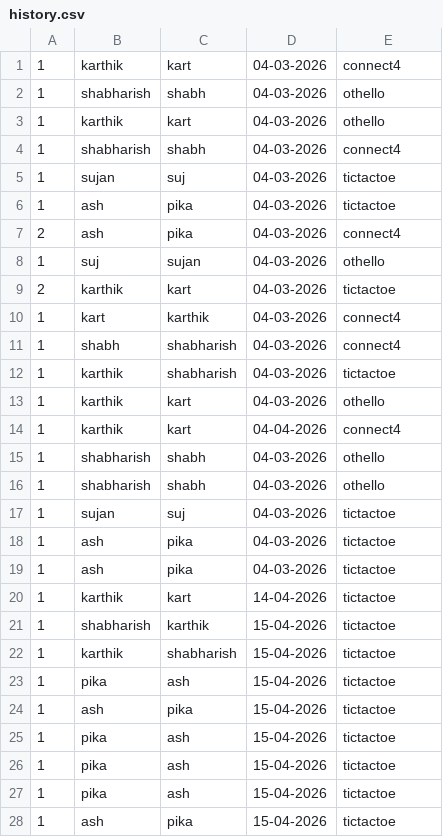
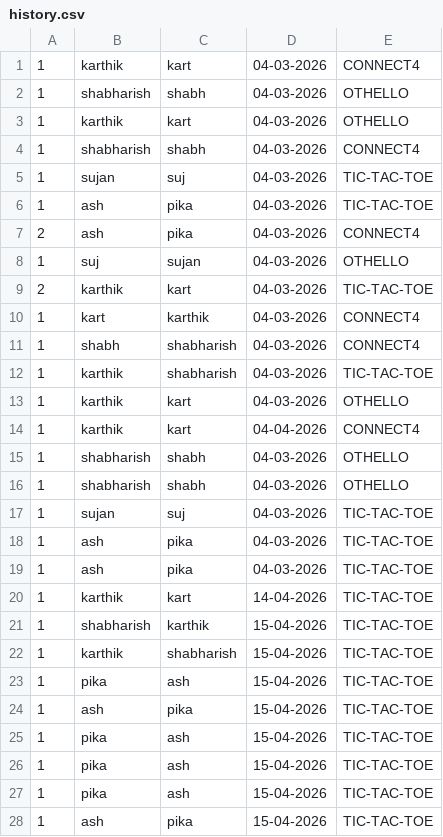
Before and after one commit to Shabarish431/CS108-project, a CSV file: history.csv, drawn as a sheet; only a part is shown; the diff covers the shown part only.

Commit message:
connected all the games to the game.py

```diff
--- a/history.csv
+++ b/history.csv
@@ -1,28 +1,28 @@
-1,karthik,kart,04-03-2026,connect4
-1,shabharish,shabh,04-03-2026,othello
-1,karthik,kart,04-03-2026,othello
-1,shabharish,shabh,04-03-2026,connect4
-1,sujan,suj,04-03-2026,tictactoe
-1,ash,pika,04-03-2026,tictactoe
-2,ash,pika,04-03-2026,connect4
-1,suj,sujan,04-03-2026,othello
-2,karthik,kart,04-03-2026,tictactoe
-1,kart,karthik,04-03-2026,connect4
-1,shabh,shabharish,04-03-2026,connect4
-1,karthik,shabharish,04-03-2026,tictactoe
-1,karthik,kart,04-03-2026,othello
-1,karthik,kart,04-04-2026,connect4
-1,shabharish,shabh,04-03-2026,othello
-1,shabharish,shabh,04-03-2026,othello
-1,sujan,suj,04-03-2026,tictactoe
-1,ash,pika,04-03-2026,tictactoe
-1,ash,pika,04-03-2026,tictactoe
-1,karthik,kart,14-04-2026,tictactoe
-1,shabharish,karthik,15-04-2026,tictactoe
-1,karthik,shabharish,15-04-2026,tictactoe
-1,pika,ash,15-04-2026,tictactoe
-1,ash,pika,15-04-2026,tictactoe
-1,pika,ash,15-04-2026,tictactoe
-1,pika,ash,15-04-2026,tictactoe
-1,pika,ash,15-04-2026,tictactoe
-1,ash,pika,15-04-2026,tictactoe
+1,karthik,kart,04-03-2026,CONNECT4
+1,shabharish,shabh,04-03-2026,OTHELLO
+1,karthik,kart,04-03-2026,OTHELLO
+1,shabharish,shabh,04-03-2026,CONNECT4
+1,sujan,suj,04-03-2026,TIC-TAC-TOE
+1,ash,pika,04-03-2026,TIC-TAC-TOE
+2,ash,pika,04-03-2026,CONNECT4
+1,suj,sujan,04-03-2026,OTHELLO
+2,karthik,kart,04-03-2026,TIC-TAC-TOE
+1,kart,karthik,04-03-2026,CONNECT4
+1,shabh,shabharish,04-03-2026,CONNECT4
+1,karthik,shabharish,04-03-2026,TIC-TAC-TOE
+1,karthik,kart,04-03-2026,OTHELLO
+1,karthik,kart,04-04-2026,CONNECT4
+1,shabharish,shabh,04-03-2026,OTHELLO
+1,shabharish,shabh,04-03-2026,OTHELLO
+1,sujan,suj,04-03-2026,TIC-TAC-TOE
+1,ash,pika,04-03-2026,TIC-TAC-TOE
+1,ash,pika,04-03-2026,TIC-TAC-TOE
+1,karthik,kart,14-04-2026,TIC-TAC-TOE
+1,shabharish,karthik,15-04-2026,TIC-TAC-TOE
+1,karthik,shabharish,15-04-2026,TIC-TAC-TOE
+1,pika,ash,15-04-2026,TIC-TAC-TOE
+1,ash,pika,15-04-2026,TIC-TAC-TOE
+1,pika,ash,15-04-2026,TIC-TAC-TOE
+1,pika,ash,15-04-2026,TIC-TAC-TOE
+1,pika,ash,15-04-2026,TIC-TAC-TOE
+1,ash,pika,15-04-2026,TIC-TAC-TOE
```
Also changed, not shown: 21 added rows elsewhere in this file, 6 other files.
